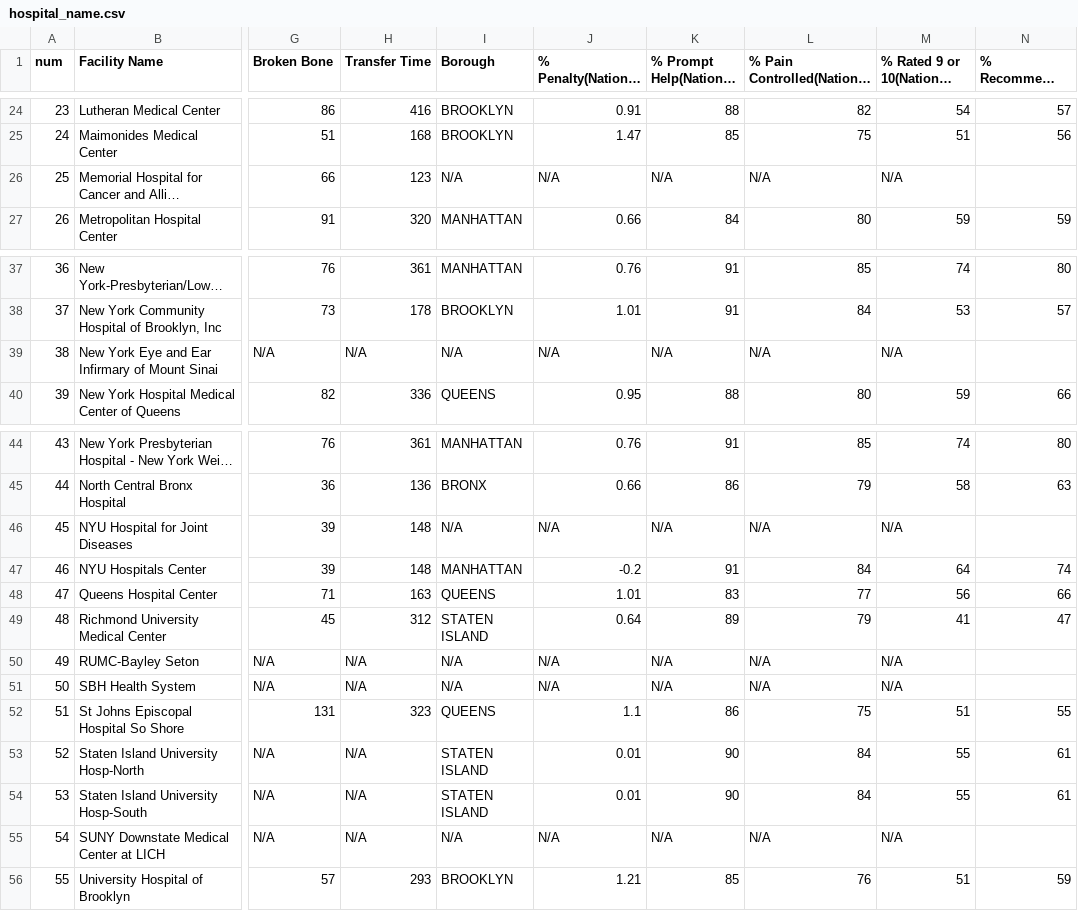
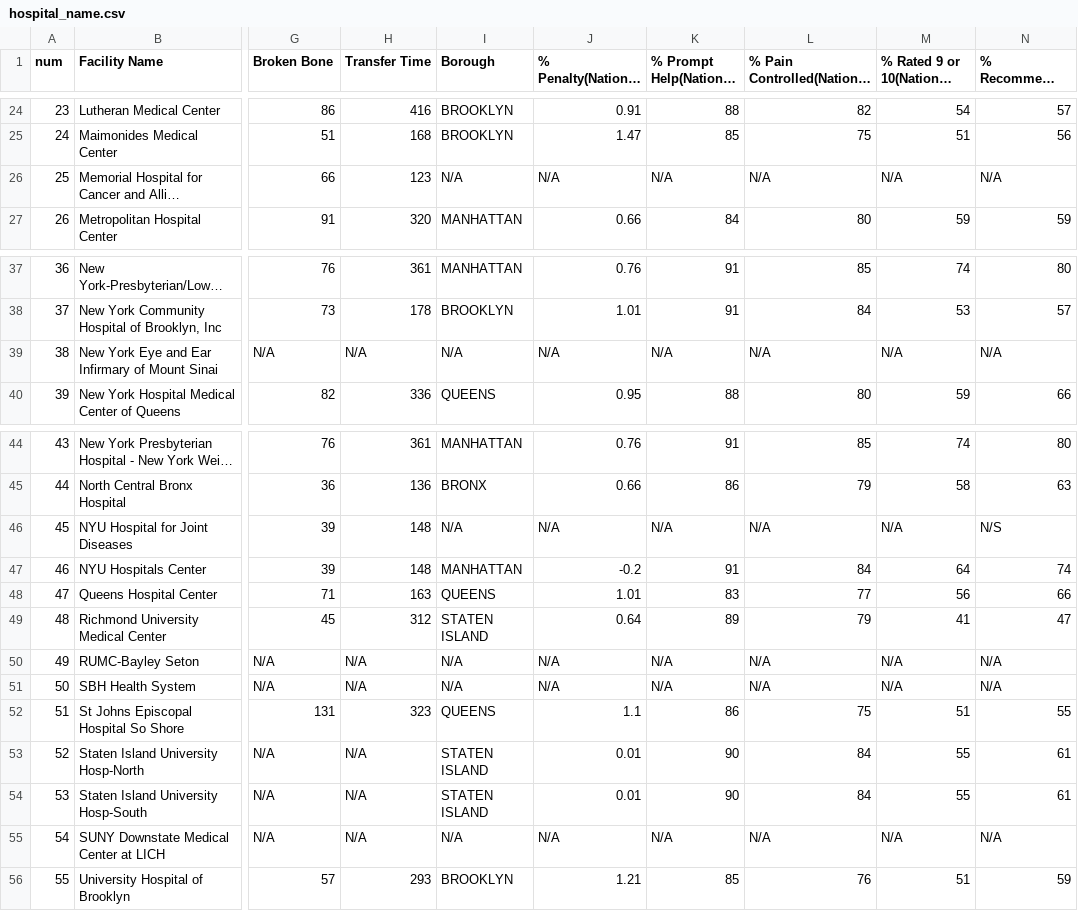
Before and after one commit to lleiou/Cornell-Hackathon-2016, a CSV file: hospital_name.csv, drawn as a sheet; only a part is shown, gaps mark what is left out; long unchanged cells end in …; the diff names each change by its address in the sheet, - before the commit and + after, or states it on an @@ line.

Commit message:
Update hospital_name.csv

```diff
--- a/hospital_name.csv
+++ b/hospital_name.csv
-N26: (empty)
+N26: N/A
-N39: (empty)
+N39: N/A
-N46: (empty)
+N46: N/S
-N50:N51: (empty)
+N50:N51: N/A
-N55: (empty)
+N55: N/A
```
